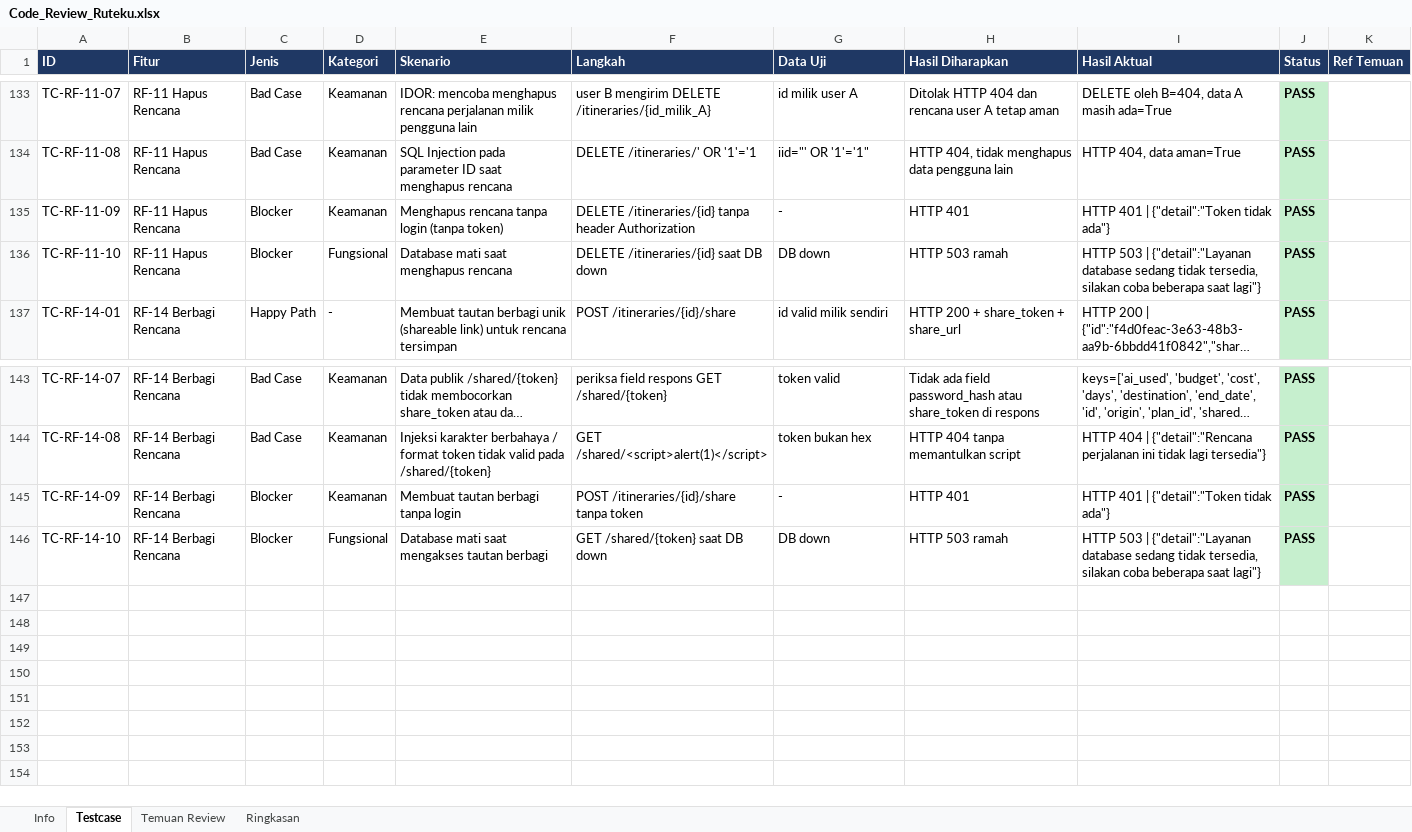
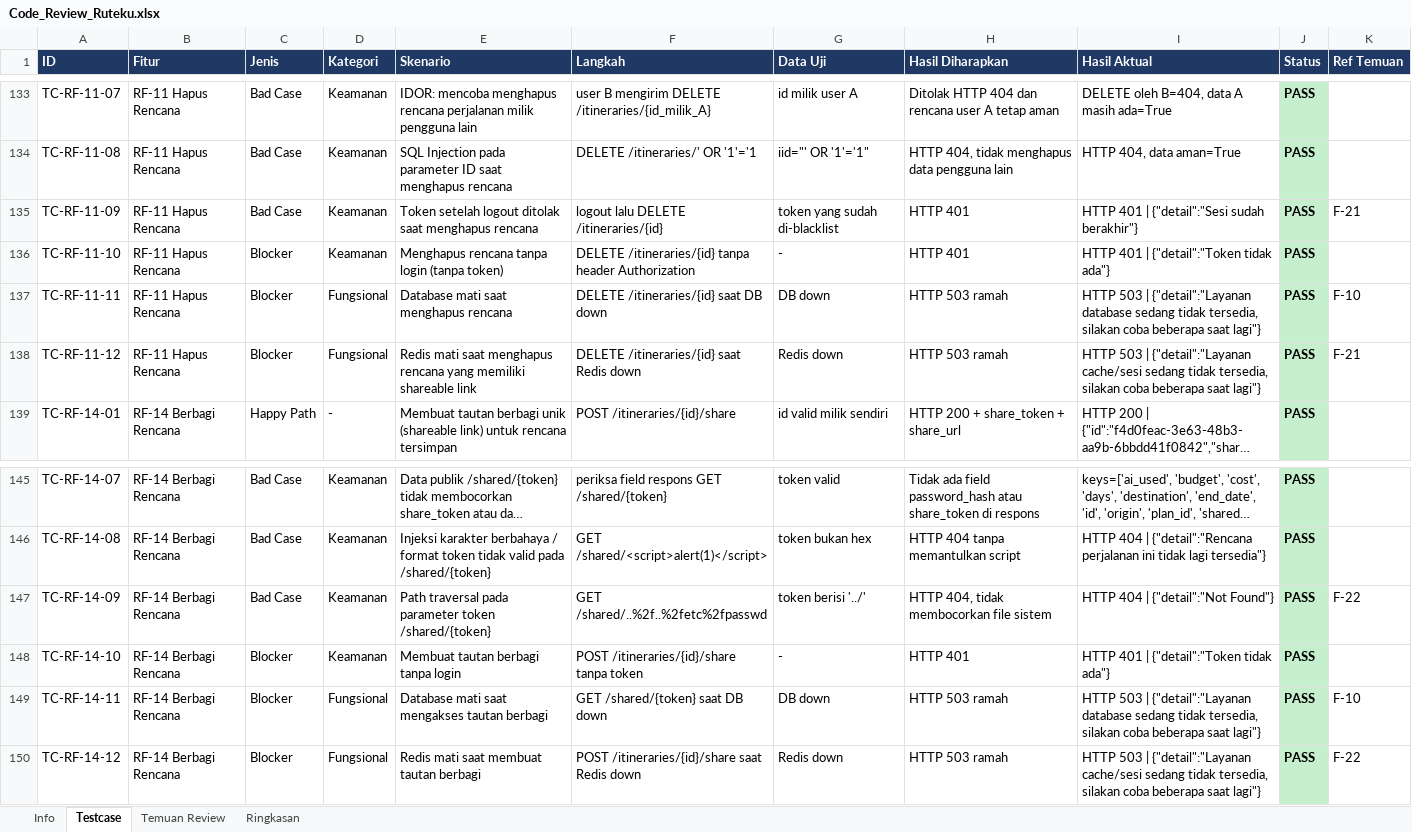
Before and after one commit to Nastain-06/Ruteku, an Excel workbook: review/Code_Review_Ruteku.xlsx, sheet Testcase, drawn as a sheet; only a part is shown, gaps mark what is left out; long unchanged cells end in …; values as stored, in another font and other column widths than the file's, no borders; addresses are those after the commit; the diff names each change by its address in the sheet, - before the commit and + after, or states it on an @@ line.

Commit message:
docs(review): lengkapi 149 test case dan temuan F-21/F-22 untuk RF-11 & RF-14

```diff
--- a/review/Code_Review_Ruteku.xlsx (sheet Testcase)
+++ b/review/Code_Review_Ruteku.xlsx (sheet Testcase)
-C135 (Jenis): Blocker
+C135 (Jenis): Bad Case
-E135 (Skenario): Menghapus rencana tanpa login (tanpa token)
+E135 (Skenario): Token setelah logout ditolak saat menghapus rencana
-F135 (Langkah): DELETE /itineraries/{id} tanpa header Authorization
+F135 (Langkah): logout lalu DELETE /itineraries/{id}
-G135 (Data Uji): -
+G135 (Data Uji): token yang sudah di-blacklist
-I135 (Hasil Aktual): HTTP 401 | {"detail":"Token tidak ada"}
+I135 (Hasil Aktual): HTTP 401 | {"detail":"Sesi sudah berakhir"}
-K135 (Ref Temuan): (empty)
+K135 (Ref Temuan): F-21
-D136 (Kategori): Fungsional
+D136 (Kategori): Keamanan
-E136 (Skenario): Database mati saat menghapus rencana
+E136 (Skenario): Menghapus rencana tanpa login (tanpa token)
-F136 (Langkah): DELETE /itineraries/{id} saat DB down
+F136 (Langkah): DELETE /itineraries/{id} tanpa header Authorization
-G136 (Data Uji): DB down
+G136 (Data Uji): -
-H136 (Hasil Diharapkan): HTTP 503 ramah
+H136 (Hasil Diharapkan): HTTP 401
-I136 (Hasil Aktual): HTTP 503 | {"detail":"Layanan database sedang tidak tersedia, silakan coba beberapa saat lagi"}
+I136 (Hasil Aktual): HTTP 401 | {"detail":"Token tidak ada"}
+row 137: TC-RF-11-11 | RF-11 Hapus Rencana | Blocker | Fungsional | Database mati saat menghapus rencana | DELETE /itineraries/{id} saat DB down | DB down | HTTP 503 ramah | HTTP 503 | {"detail":"Layanan database sedang tidak tersedia, silakan coba beberapa saat lagi"} | PASS | F-10
+row 138: TC-RF-11-12 | RF-11 Hapus Rencana | Blocker | Fungsional | Redis mati saat menghapus rencana yang memiliki shareable link | DELETE /itineraries/{id} saat Redis down | Redis down | HTTP 503 ramah | HTTP 503 | {"detail":"Layanan cache/sesi sedang tidak tersedia, silakan coba beberapa saat lagi"} | PASS | F-21
-C147 (Jenis): Blocker
+C147 (Jenis): Bad Case
-E147 (Skenario): Membuat tautan berbagi tanpa login
+E147 (Skenario): Path traversal pada parameter token /shared/{token}
-F147 (Langkah): POST /itineraries/{id}/share tanpa token
+F147 (Langkah): GET /shared/..%2f..%2fetc%2fpasswd
-G147 (Data Uji): -
+G147 (Data Uji): token berisi '../'
-H147 (Hasil Diharapkan): HTTP 401
+H147 (Hasil Diharapkan): HTTP 404, tidak membocorkan file sistem
-I147 (Hasil Aktual): HTTP 401 | {"detail":"Token tidak ada"}
+I147 (Hasil Aktual): HTTP 404 | {"detail":"Not Found"}
-K147 (Ref Temuan): (empty)
+K147 (Ref Temuan): F-22
-D148 (Kategori): Fungsional
+D148 (Kategori): Keamanan
-E148 (Skenario): Database mati saat mengakses tautan berbagi
+E148 (Skenario): Membuat tautan berbagi tanpa login
-F148 (Langkah): GET /shared/{token} saat DB down
+F148 (Langkah): POST /itineraries/{id}/share tanpa token
-G148 (Data Uji): DB down
+G148 (Data Uji): -
-H148 (Hasil Diharapkan): HTTP 503 ramah
+H148 (Hasil Diharapkan): HTTP 401
-I148 (Hasil Aktual): HTTP 503 | {"detail":"Layanan database sedang tidak tersedia, silakan coba beberapa saat lagi"}
+I148 (Hasil Aktual): HTTP 401 | {"detail":"Token tidak ada"}
+row 149: TC-RF-14-11 | RF-14 Berbagi Rencana | Blocker | Fungsional | Database mati saat mengakses tautan berbagi | GET /shared/{token} saat DB down | DB down | HTTP 503 ramah | HTTP 503 | {"detail":"Layanan database sedang tidak tersedia, silakan coba beberapa saat lagi"} | PASS | F-10
+row 150: TC-RF-14-12 | RF-14 Berbagi Rencana | Blocker | Fungsional | Redis mati saat membuat tautan berbagi | POST /itineraries/{id}/share saat Redis down | Redis down | HTTP 503 ramah | HTTP 503 | {"detail":"Layanan cache/sesi sedang tidak tersedia, silakan coba beberapa saat lagi"} | PASS | F-22
```
Also changed, not shown: sheet Temuan Review, sheet Ringkasan, 2 other files.
